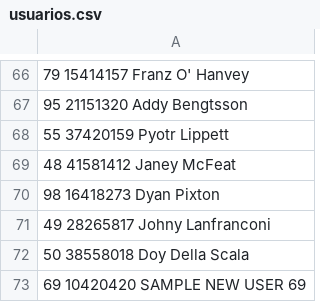
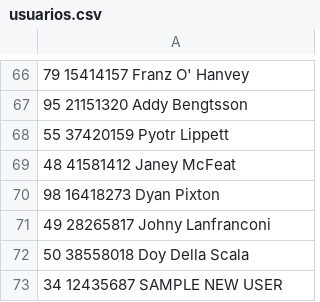
Before and after one commit to GerMorini/Proyecto-programacionII, a CSV file: usuarios.csv, drawn as a sheet; only a part is shown, gaps mark what is left out.

```diff
--- a/usuarios.csv
+++ b/usuarios.csv
@@ -72,2 +72,2 @@
 50 38558018 Doy Della Scala
-69 10420420 SAMPLE NEW USER 69
+34 12435687 SAMPLE NEW USER
```
Also changed, not shown: comentarios.csv, noticias.csv, 6 other files.
